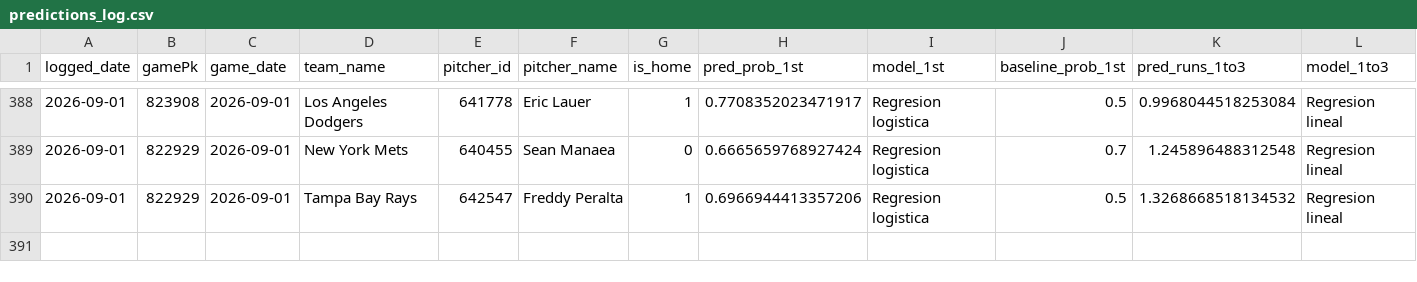
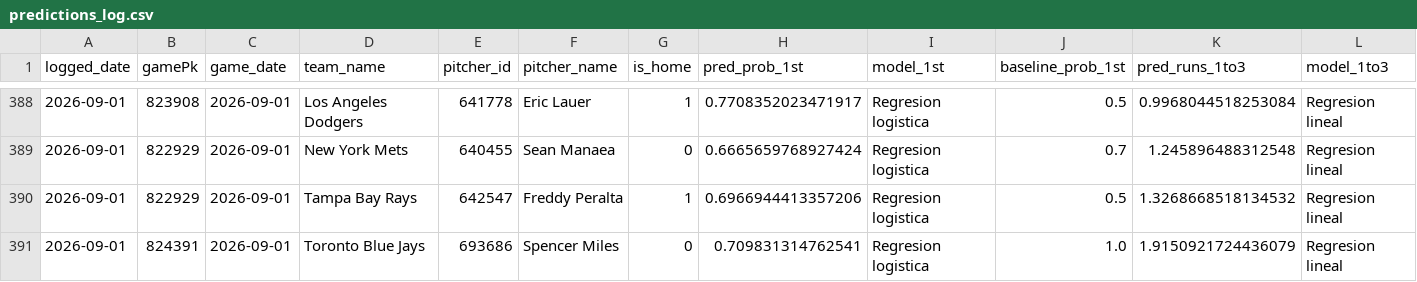
Before and after one commit to BrandonPalmaJobs/apuestas-mlb, a CSV file: predictions_log.csv, drawn as a sheet; only a part is shown, gaps mark what is left out; rows hold the shown columns only; the diff names each change by its address in the sheet, - before the commit and + after, or states it on an @@ line.

Commit message:
Log de predicciones 2026-09-01

```diff
--- a/predictions_log.csv
+++ b/predictions_log.csv
+row 391: 2026-09-01 | 824391 | 2026-09-01 | Toronto Blue Jays | 693686 | Spencer Miles | 0 | 0.709831314762541 | Regresion logistica | 1.0 | 1.9150921724436079 | Regresion lineal
```
